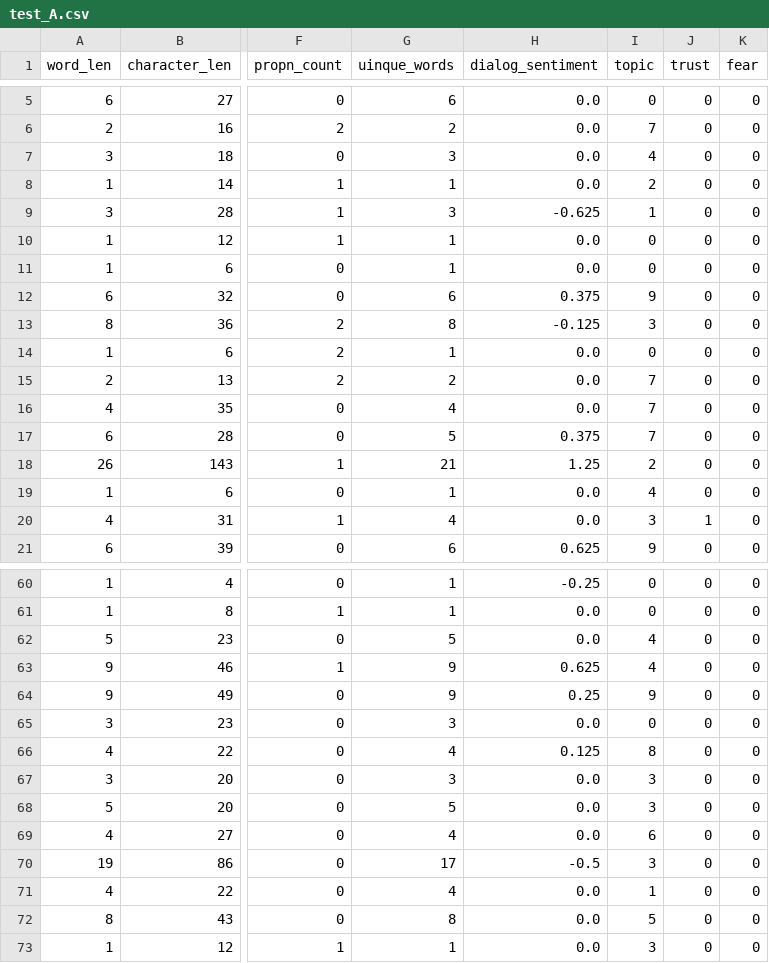
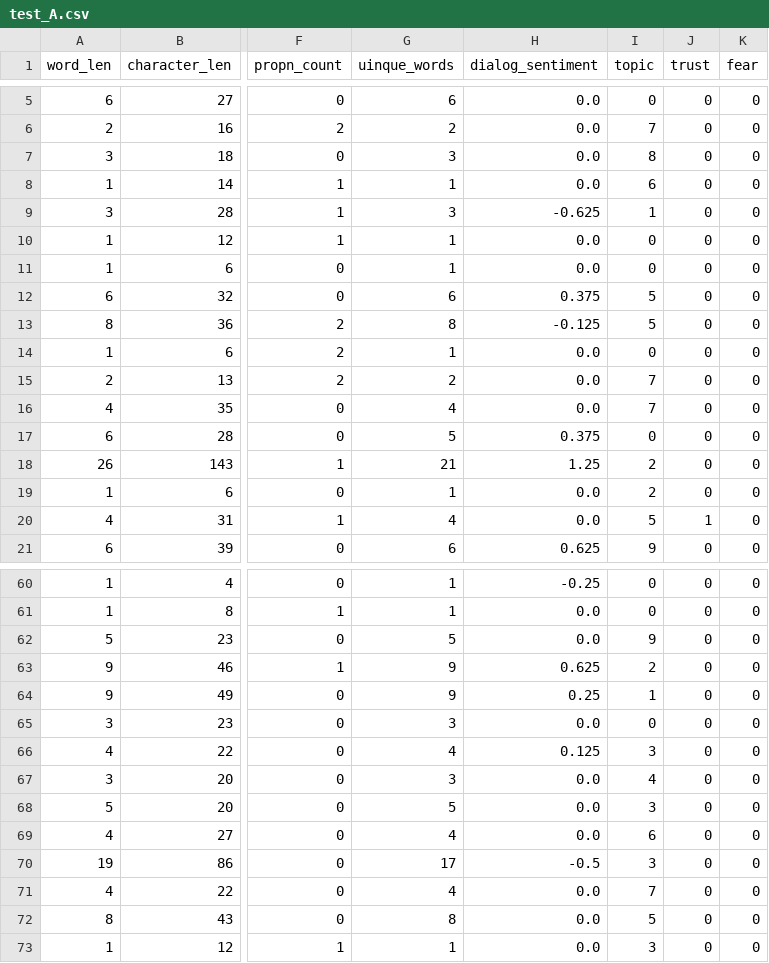
Before and after one commit to MarcusHjertaas/NLP-Deliverables, a CSV file: Character Prediction/test_A.csv, drawn as a sheet; only a part is shown, gaps mark what is left out; the diff covers the shown part only; the diff names each change by its address in the sheet, - before the commit and + after, or states it on an @@ line.

```diff
--- a/Character Prediction/test_A.csv
+++ b/Character Prediction/test_A.csv
-I7 (topic): 4
+I7 (topic): 8
-I8 (topic): 2
+I8 (topic): 6
-I12 (topic): 9
+I12 (topic): 5
-I13 (topic): 3
+I13 (topic): 5
-I17 (topic): 7
+I17 (topic): 0
-I19 (topic): 4
+I19 (topic): 2
-I20 (topic): 3
+I20 (topic): 5
-I62 (topic): 4
+I62 (topic): 9
-I63 (topic): 4
+I63 (topic): 2
-I64 (topic): 9
+I64 (topic): 1
-I66 (topic): 8
+I66 (topic): 3
-I67 (topic): 3
+I67 (topic): 4
-I71 (topic): 1
+I71 (topic): 7
```
Also changed, not shown: 1 added row, 3 removed rows and 42 edited cells elsewhere in this file, Character Prediction/train_A.csv, Character Prediction/val_A.csv, 1 other file.
